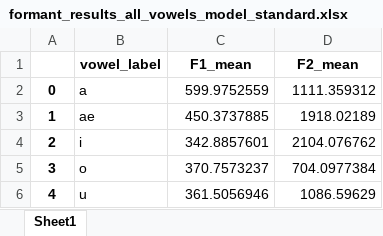
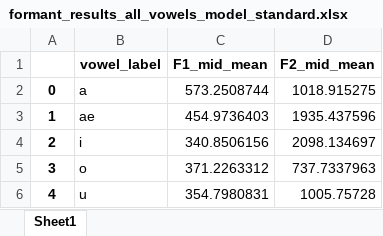
Before and after one commit to irregular6612/phoneticConvergence, an Excel workbook: src/analysis/formant_results_all_vowels_model_standard.xlsx, sheet Sheet1, drawn as a sheet; values as stored, in another font and other column widths than the file's, no borders; the diff names each change by its address in the sheet, - before the commit and + after, or states it on an @@ line.

```diff
--- a/src/analysis/formant_results_all_vowels_model_standard.xlsx (sheet Sheet1)
+++ b/src/analysis/formant_results_all_vowels_model_standard.xlsx (sheet Sheet1)
-C1: F1_mean
+C1: F1_mid_mean
-D1: F2_mean
+D1: F2_mid_mean
-C2 (F1_mid_mean): 599.9752559
+C2 (F1_mid_mean): 573.2508744
-D2 (F2_mid_mean): 1111.359312
+D2 (F2_mid_mean): 1018.915275
-C3 (F1_mid_mean): 450.3737885
+C3 (F1_mid_mean): 454.9736403
-D3 (F2_mid_mean): 1918.02189
+D3 (F2_mid_mean): 1935.437596
-C4 (F1_mid_mean): 342.8857601
+C4 (F1_mid_mean): 340.8506156
-D4 (F2_mid_mean): 2104.076762
+D4 (F2_mid_mean): 2098.134697
-C5 (F1_mid_mean): 370.7573237
+C5 (F1_mid_mean): 371.2263312
-D5 (F2_mid_mean): 704.0977384
+D5 (F2_mid_mean): 737.7337963
-C6 (F1_mid_mean): 361.5056946
+C6 (F1_mid_mean): 354.7980831
-D6 (F2_mid_mean): 1086.59629
+D6 (F2_mid_mean): 1005.75728
```
Also changed, not shown: src/analysis/formant_results_all_vowels_participant_stage.xlsx, src/analysis/participant_word_mis-aligned.xlsx, 4 other files.
